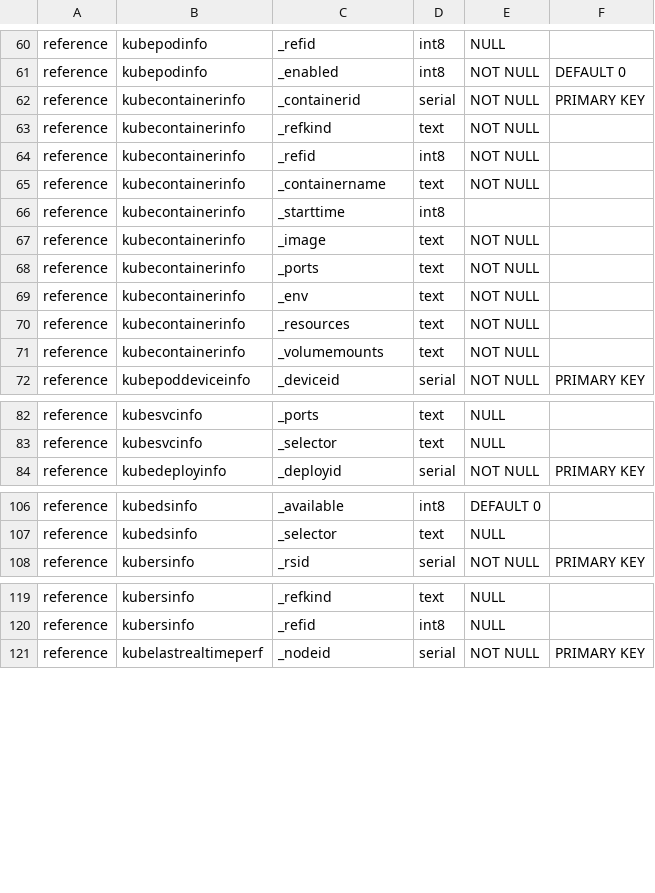
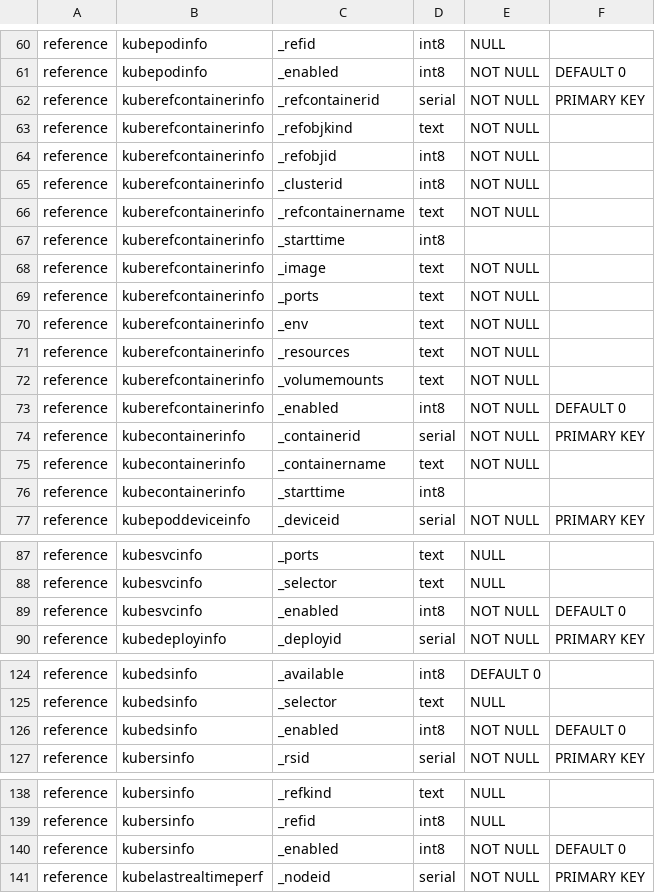
Before and after one commit to Amanokaze/k8smanager_alpha_py, a CSV file: engine/schema.csv, drawn as a sheet; only a part is shown, gaps mark what is left out; removed rows and columns are numbered as before the commit, all else as after; the diff covers the shown part only; the diff names each change by its address in the sheet, - before the commit and + after, or states it on an @@ line.

```diff
--- a/engine/schema.csv
+++ b/engine/schema.csv
+row 62: reference | kuberefcontainerinfo | _refcontainerid | serial | NOT NULL | PRIMARY KEY
+row 63: reference | kuberefcontainerinfo | _refobjkind | text | NOT NULL
+row 64: reference | kuberefcontainerinfo | _refobjid | int8 | NOT NULL
+row 65: reference | kuberefcontainerinfo | _clusterid | int8 | NOT NULL
+row 66: reference | kuberefcontainerinfo | _refcontainername | text | NOT NULL
+row 67: reference | kuberefcontainerinfo | _starttime | int8
+row 68: reference | kuberefcontainerinfo | _image | text | NOT NULL
+row 69: reference | kuberefcontainerinfo | _ports | text | NOT NULL
+row 70: reference | kuberefcontainerinfo | _env | text | NOT NULL
+row 71: reference | kuberefcontainerinfo | _resources | text | NOT NULL
+row 72: reference | kuberefcontainerinfo | _volumemounts | text | NOT NULL
+row 73: reference | kuberefcontainerinfo | _enabled | int8 | NOT NULL | DEFAULT 0
-row 63: reference | kubecontainerinfo | _refkind | text | NOT NULL
-row 64: reference | kubecontainerinfo | _refid | int8 | NOT NULL
-row 67: reference | kubecontainerinfo | _image | text | NOT NULL
-row 68: reference | kubecontainerinfo | _ports | text | NOT NULL
-row 69: reference | kubecontainerinfo | _env | text | NOT NULL
-row 70: reference | kubecontainerinfo | _resources | text | NOT NULL
-row 71: reference | kubecontainerinfo | _volumemounts | text | NOT NULL
+row 89: reference | kubesvcinfo | _enabled | int8 | NOT NULL | DEFAULT 0
+row 126: reference | kubedsinfo | _enabled | int8 | NOT NULL | DEFAULT 0
+row 140: reference | kubersinfo | _enabled | int8 | NOT NULL | DEFAULT 0
```
Also changed, not shown: 12 added rows elsewhere in this file, 2 other files.
